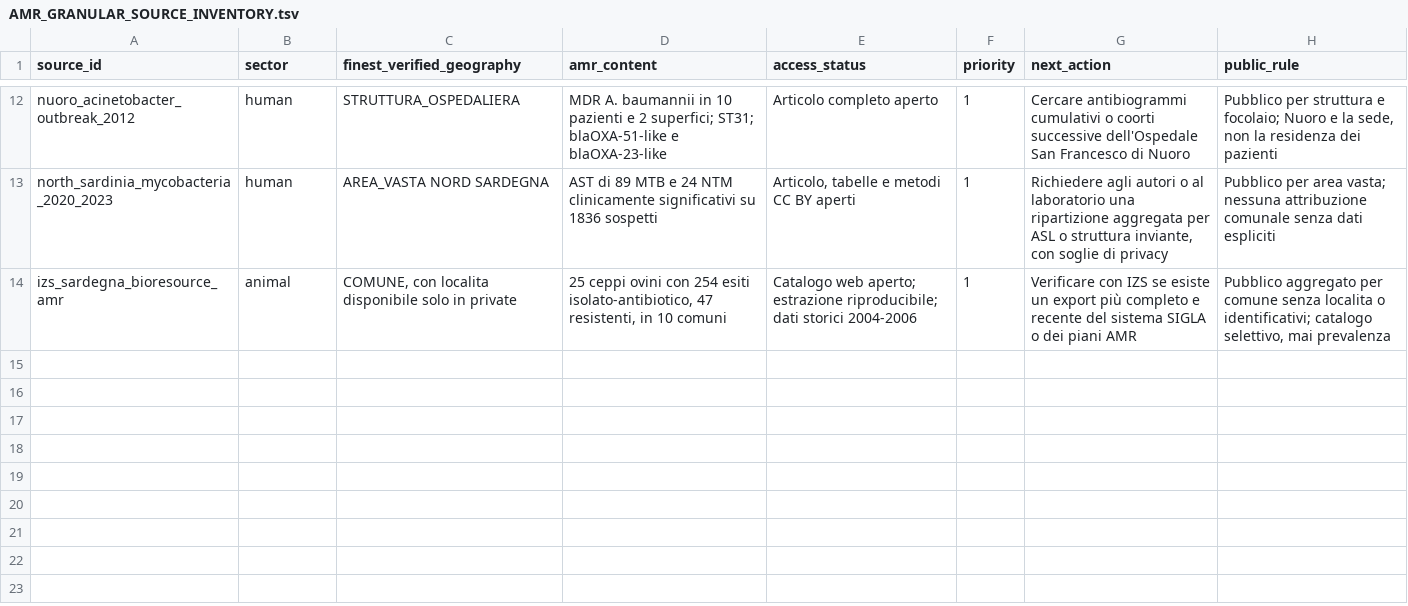
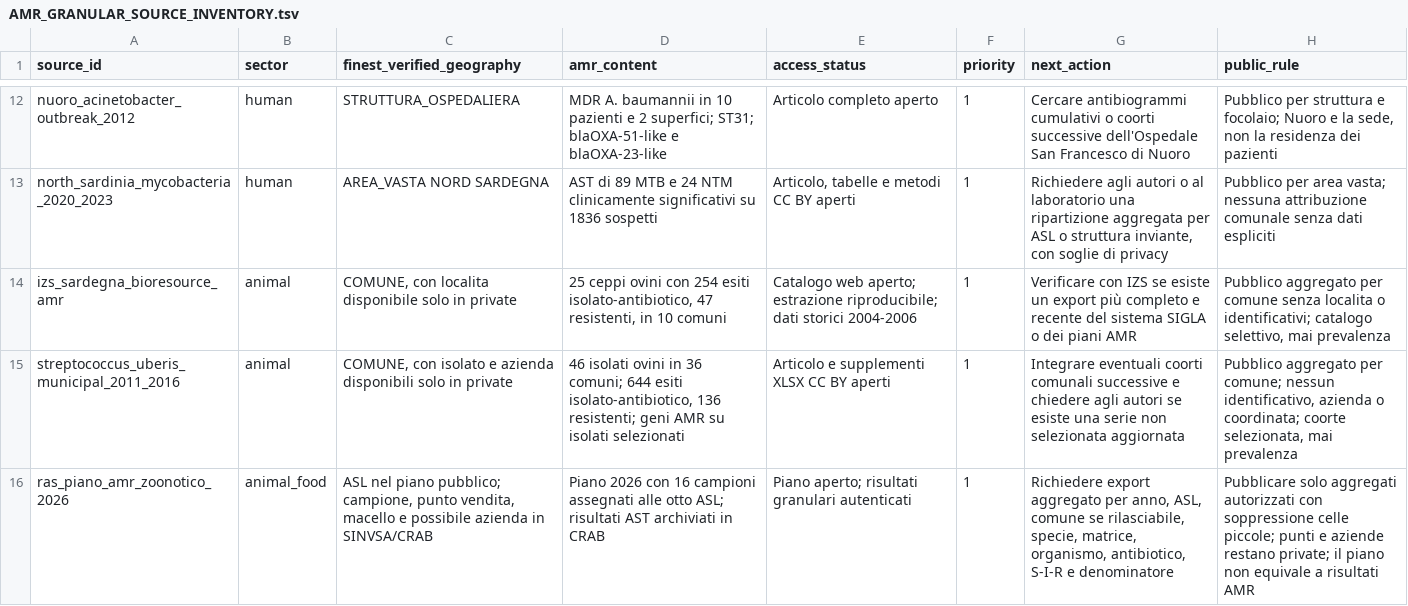
Before and after one commit to aguaraglia/sardinia-one-health-amr-atlas, a TSV file: metadata/AMR_GRANULAR_SOURCE_INVENTORY.tsv, drawn as a sheet; only a part is shown, gaps mark what is left out; the diff names each change by its address in the sheet, - before the commit and + after, or states it on an @@ line.

```diff
--- a/metadata/AMR_GRANULAR_SOURCE_INVENTORY.tsv
+++ b/metadata/AMR_GRANULAR_SOURCE_INVENTORY.tsv
+row 15: streptococcus_uberis_municipal_2011_2016 | animal | COMUNE, con isolato e azienda disponibili solo in private | 46 isolati ovini in 36 comuni; 644 esiti isolato-antibiotico, 136 resistenti; geni AMR su isolati selezionati | Articolo e supplementi XLSX CC BY aperti | 1 | Integrare eventuali coorti comunali successive e chiedere agli autori se esiste una serie non selezionata aggiornata | Pubblico aggregato per comune; nessun identificativo, azienda o coordinata; coorte selezionata, mai prevalenza
+row 16: ras_piano_amr_zoonotico_2026 | animal_food | ASL nel piano pubblico; campione, punto vendita, macello e possibile azienda in SINVSA/CRAB | Piano 2026 con 16 campioni assegnati alle otto ASL; risultati AST archiviati in CRAB | Piano aperto; risultati granulari autenticati | 1 | Richiedere export aggregato per anno, ASL, comune se rilasciabile, specie, matrice, organismo, antibiotico, S-I-R e denominatore | Pubblicare solo aggregati autorizzati con soppressione celle piccole; punti e aziende restano private; il piano non equivale a risultati AMR
```
Also changed, not shown: metadata/LITERATURE_CURATED.tsv, metadata/RELEASE_MANIFEST.tsv, 14 other files.
